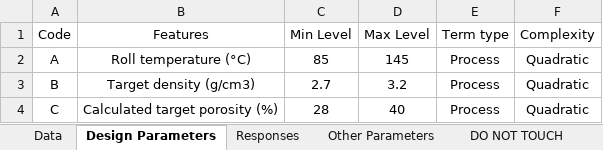
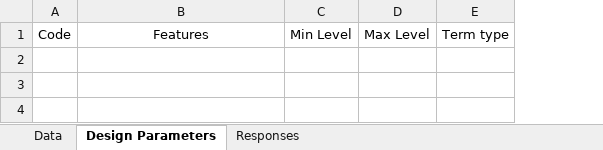
Before and after one commit to mfvhidalgo/ML, an Excel workbook: src/Data.xlsx, sheet Design Parameters, drawn as a sheet; values as stored, in another font and other column widths than the file's, no borders; the diff names each change by its address in the sheet, - before the commit and + after, or states it on an @@ line.

```diff
--- a/src/Data.xlsx (sheet Design Parameters)
+++ b/src/Data.xlsx (sheet Design Parameters)
-sheet tab: Other Parameters
-sheet tab: DO NOT TOUCH
-column F, row 1: Complexity
-row 2: A | Roll temperature (°C) | 85 | 145 | Process | Quadratic
-row 3: B | Target density (g/cm3) | 2.7 | 3.2 | Process | Quadratic
-row 4: C | Calculated target porosity (%) | 28 | 40 | Process | Quadratic
```
Also changed, not shown: sheet Data, sheet Responses, 9 other files.
